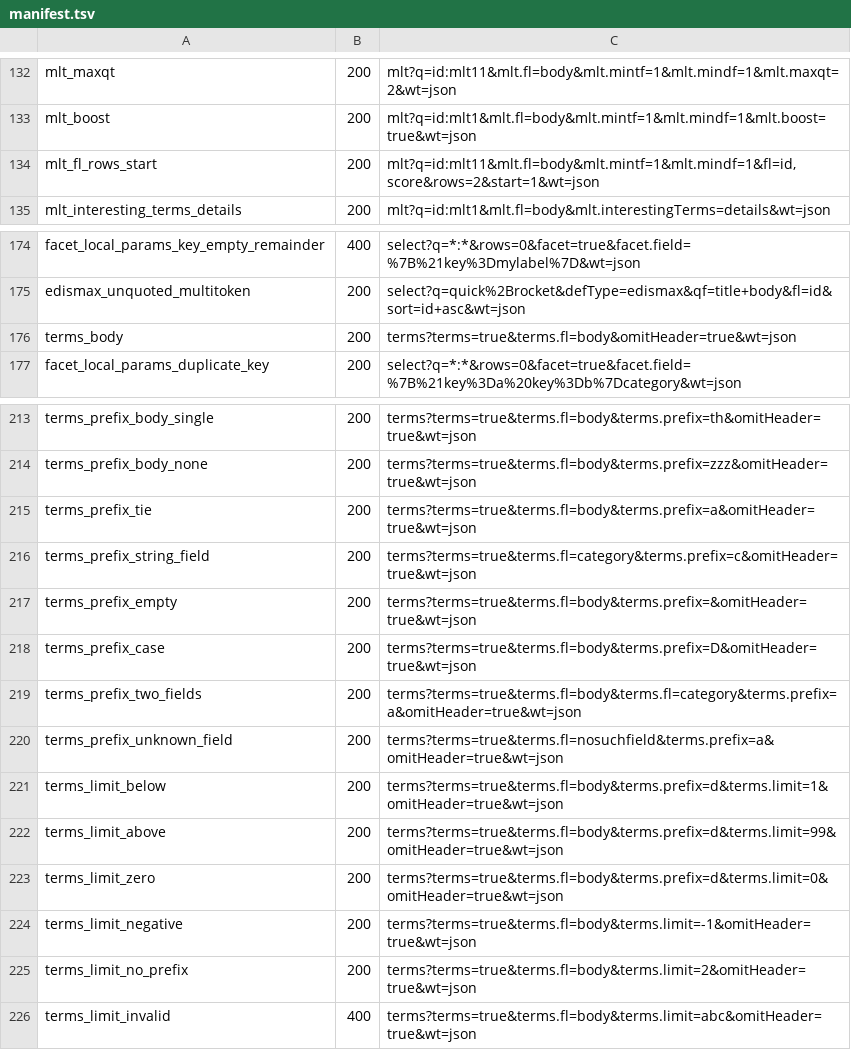
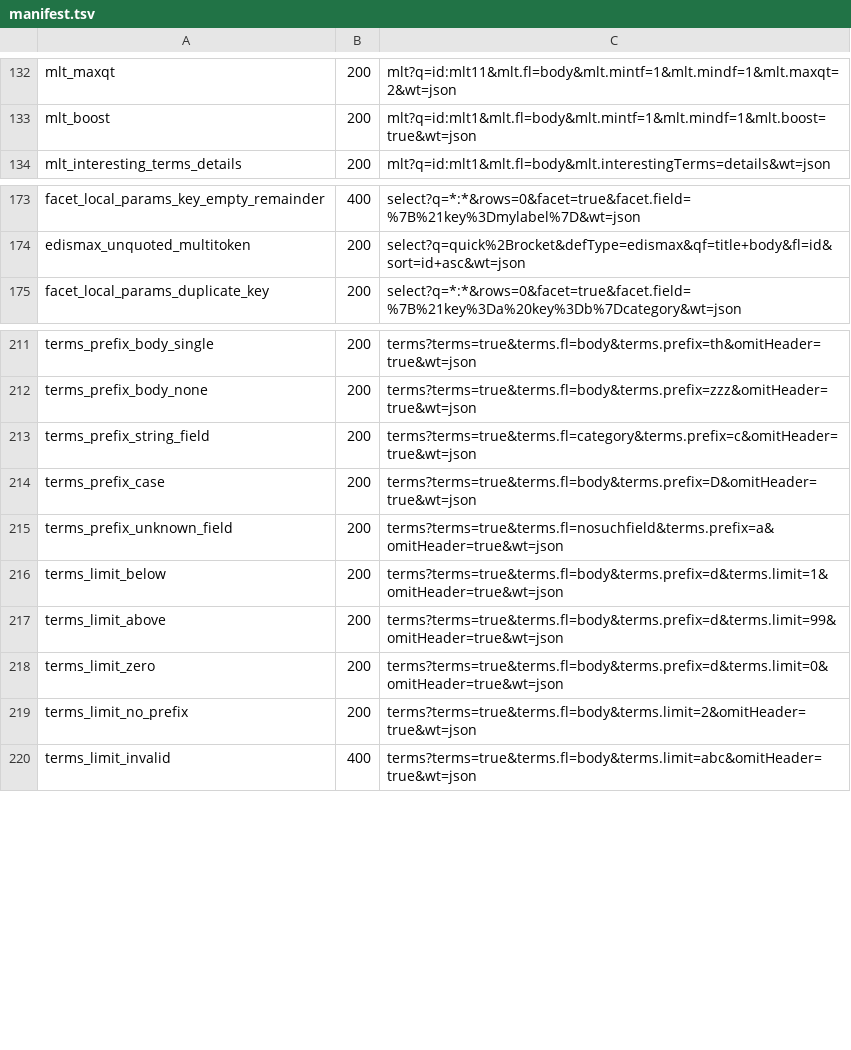
Before and after one commit to markdlabrecque/wayfinder, a TSV file: solr-ref/manifest.tsv, drawn as a sheet; only a part is shown, gaps mark what is left out; the diff names each change by its address in the sheet, - before the commit and + after, or states it on an @@ line.

```diff
--- a/solr-ref/manifest.tsv
+++ b/solr-ref/manifest.tsv
-row 134: mlt_fl_rows_start | 200 | mlt?q=id:mlt11&mlt.fl=body&mlt.mintf=1&mlt.mindf=1&fl=id,score&rows=2&start=1&wt=json
-row 176: terms_body | 200 | terms?terms=true&terms.fl=body&omitHeader=true&wt=json
-row 215: terms_prefix_tie | 200 | terms?terms=true&terms.fl=body&terms.prefix=a&omitHeader=true&wt=json
-row 217: terms_prefix_empty | 200 | terms?terms=true&terms.fl=body&terms.prefix=&omitHeader=true&wt=json
-row 219: terms_prefix_two_fields | 200 | terms?terms=true&terms.fl=body&terms.fl=category&terms.prefix=a&omitHeader=true&wt=json
-row 224: terms_limit_negative | 200 | terms?terms=true&terms.fl=body&terms.limit=-1&omitHeader=true&wt=json
```
Also changed, not shown: 7 other files.
